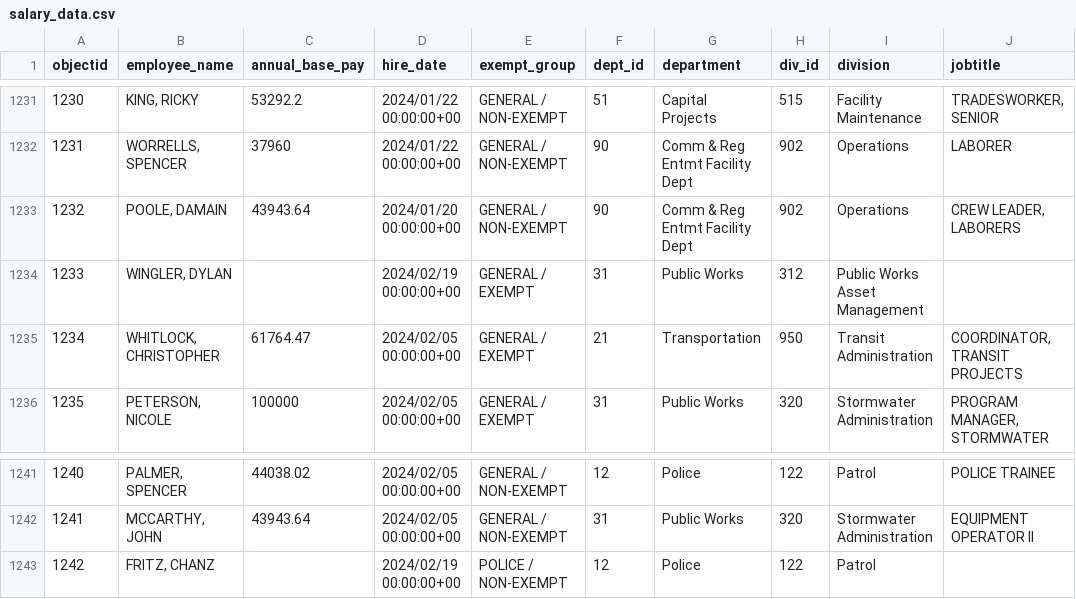
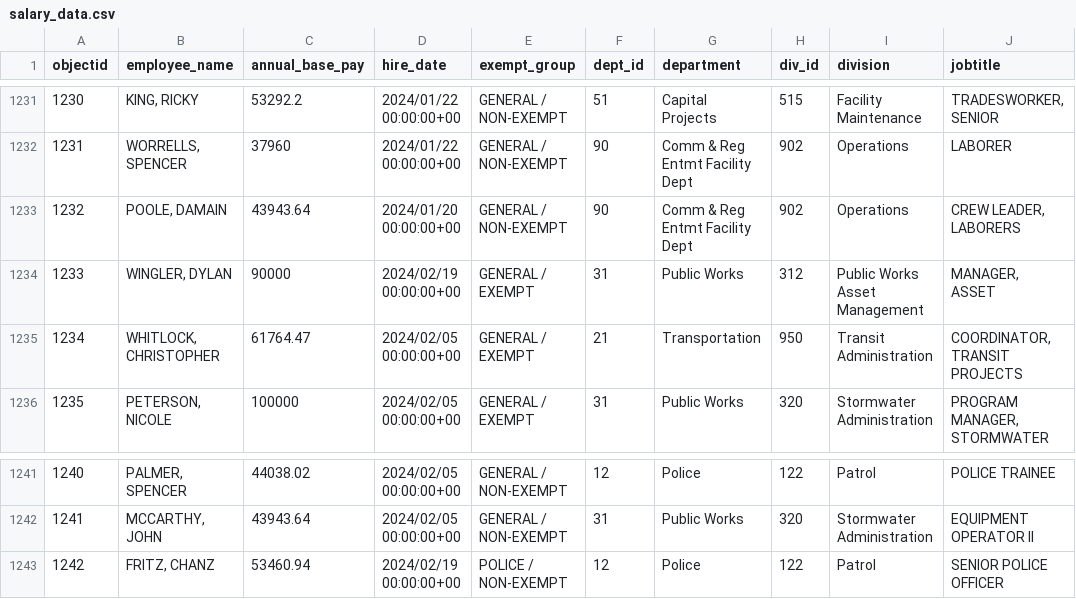
Before and after one commit to sunshine-request/flat-test, a CSV file: salary_data.csv, drawn as a sheet; only a part is shown, gaps mark what is left out.

Commit message:
Flat: latest data (2024-02-21T19:13:53.714Z) {   "date": "2024-02-21T19:13:53.714Z",   "files": [     {       "name": "agenda.html",       "deltaBytes": 0,       "source": "https://www.ashevillenc.gov/government/city-council-agenda/"     },     {       "name": "city-council-meeting-materials.html",       "deltaBytes": 0,       "source": "https://www.ashevillenc.gov/government/city-council-meeting-materials/"     },     {       "name": "salary_data.csv",       "deltaBytes": 50,       "source": "https://data-avl.opendata.arcgis.com/datasets/4d96bf8fbad640edbe124fe7185ba670_0.csv"     }   ] }

```diff
--- a/salary_data.csv
+++ b/salary_data.csv
@@ -1233,3 +1233,3 @@
 1232,"POOLE, DAMAIN",43943.64,2024/01/20 00:00:00+00,GENERAL / NON-EXEMPT,90,Comm & Reg Entmt Facility Dept,902,Operations,"CREW LEADER, LABORERS"
-1233,"WINGLER, DYLAN",,2024/02/19 00:00:00+00,GENERAL / EXEMPT,31,Public Works,312,Public Works Asset Management,
+1233,"WINGLER, DYLAN",90000,2024/02/19 00:00:00+00,GENERAL / EXEMPT,31,Public Works,312,Public Works Asset Management,"MANAGER, ASSET"
 1234,"WHITLOCK, CHRISTOPHER",61764.47,2024/02/05 00:00:00+00,GENERAL / EXEMPT,21,Transportation,950,Transit Administration,"COORDINATOR, TRANSIT PROJECTS"
@@ -1242,2 +1242,2 @@
 1241,"MCCARTHY, JOHN",43943.64,2024/02/05 00:00:00+00,GENERAL / NON-EXEMPT,31,Public Works,320,Stormwater Administration,EQUIPMENT OPERATOR II
-1242,"FRITZ, CHANZ",,2024/02/19 00:00:00+00,POLICE / NON-EXEMPT,12,Police,122,Patrol,
+1242,"FRITZ, CHANZ",53460.94,2024/02/19 00:00:00+00,POLICE / NON-EXEMPT,12,Police,122,Patrol,SENIOR POLICE OFFICER
```
Also changed, not shown: 2 other files.
